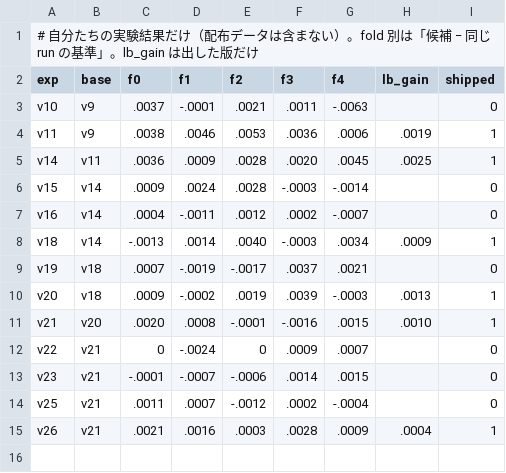
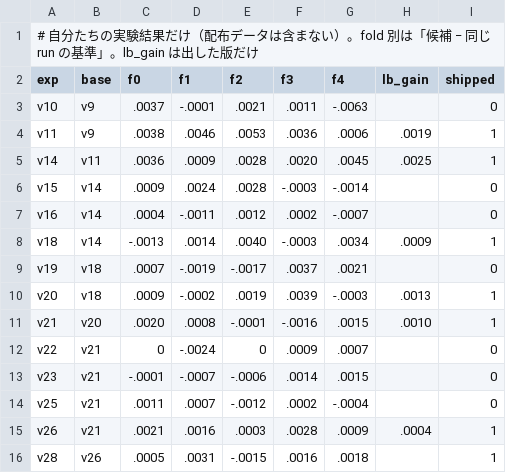
Before and after one commit to yasumorishima/drivendata-comp, a CSV file: whats-up-docs/analysis/experiments.csv, drawn as a sheet.

```diff
--- a/whats-up-docs/analysis/experiments.csv
+++ b/whats-up-docs/analysis/experiments.csv
@@ -15 +15,2 @@ v25,v21,.0011,.0007,-.0012,.0002,-.0004,,0
 v26,v21,.0021,.0016,.0003,.0028,.0009,.0004,1
+v28,v26,.0005,.0031,-.0015,.0016,.0018,,1
```
Also changed, not shown: 2 other files.
